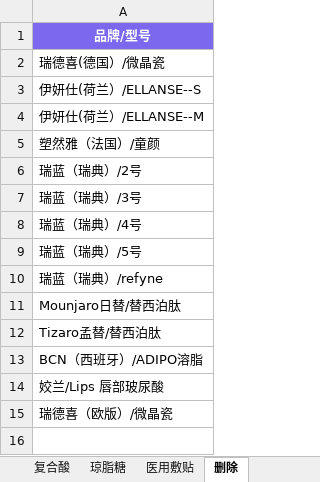
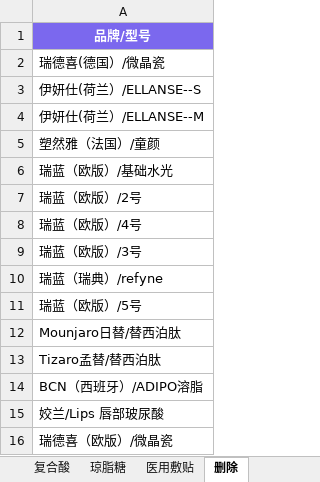
Before and after one commit to l1715993715/yuemei, an Excel workbook: data.xlsx, sheet 删除, drawn as a sheet; values as stored, in another font and other column widths than the file's, no borders; the diff names each change by its address in the sheet, - before the commit and + after, or states it on an @@ line.

Commit message:
Add files via upload

```diff
--- a/data.xlsx (sheet 删除)
+++ b/data.xlsx (sheet 删除)
-A6: 瑞蓝（瑞典）/2号
+A6: 瑞蓝（欧版）/基础水光
-A7: 瑞蓝（瑞典）/3号
+A7: 瑞蓝（欧版）/2号
-A8: 瑞蓝（瑞典）/4号
+A8: 瑞蓝（欧版）/4号
-A9: 瑞蓝（瑞典）/5号
+A9: 瑞蓝（欧版）/3号
+row 11: 瑞蓝（欧版）/5号
```
